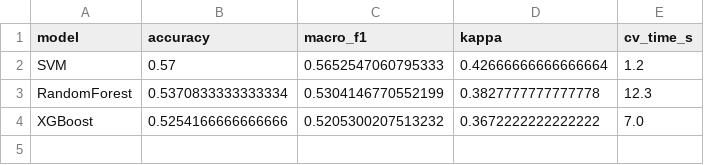
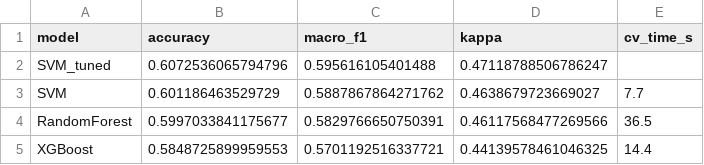
Before and after one commit to kulanigayathree/J26-IT-364, a CSV file: models/C3_reef_health/results/model_comparison.csv, drawn as a sheet.

```diff
--- a/models/C3_reef_health/results/model_comparison.csv
+++ b/models/C3_reef_health/results/model_comparison.csv
@@ -1,4 +1,5 @@
 model,accuracy,macro_f1,kappa,cv_time_s
-SVM,0.57,0.5652547060795333,0.42666666666666664,1.2
-RandomForest,0.5370833333333334,0.5304146770552199,0.3827777777777778,12.3
-XGBoost,0.5254166666666666,0.5205300207513232,0.3672222222222222,7.0
+SVM_tuned,0.6072536065794796,0.595616105401488,0.47118788506786247,
+SVM,0.601186463529729,0.5887867864271762,0.4638679723669027,7.7
+RandomForest,0.5997033841175677,0.5829766650750391,0.46117568477269566,36.5
+XGBoost,0.5848725899959553,0.5701192516337721,0.44139578461046325,14.4
```
Also changed, not shown: models/C3_reef_health/results/ablation_results.csv, models/C3_reef_health/results/benthic_cover.csv, 9 other files.
